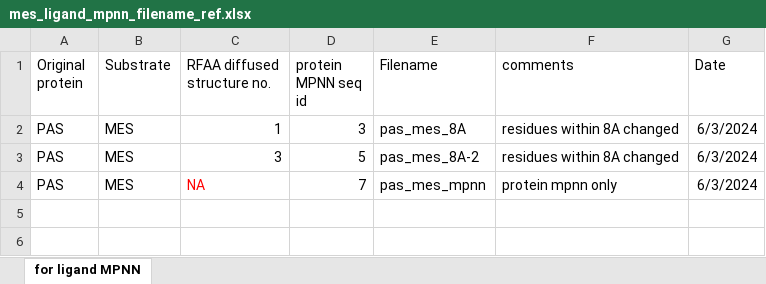
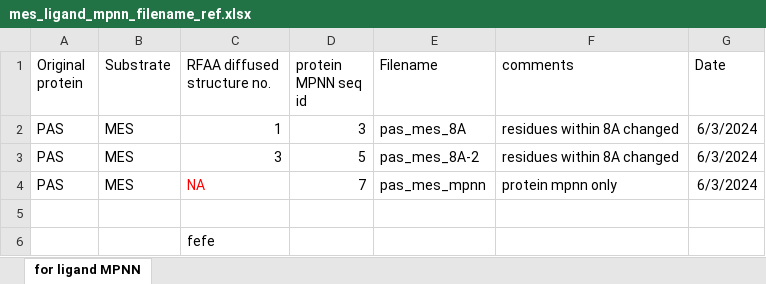
Before and after one commit to Geoff-CQW/enzyme_engineering, an Excel workbook: mes-binder/PAS-mes/mes_ligand_mpnn_filename_ref.xlsx, sheet for ligand MPNN, drawn as a sheet; values as stored, in another font and other column widths than the file's, no borders; the diff names each change by its address in the sheet, - before the commit and + after, or states it on an @@ line.

Commit message:
testing

```diff
--- a/mes-binder/PAS-mes/mes_ligand_mpnn_filename_ref.xlsx (sheet for ligand MPNN)
+++ b/mes-binder/PAS-mes/mes_ligand_mpnn_filename_ref.xlsx (sheet for ligand MPNN)
+row 5: (empty)
+row 6:  |  | fefe
```
